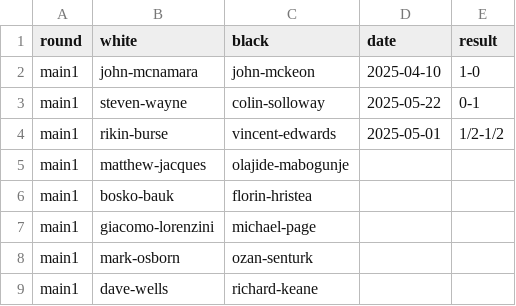
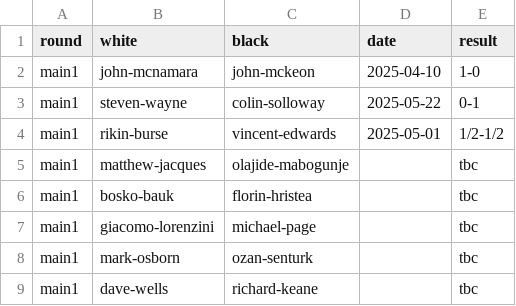
Before and after one commit to MiltonKeynesChessClub/clubwebsite, a CSV file: _data/results/internal/2025/u1800ko/pairings.csv, drawn as a sheet.

```diff
--- a/_data/results/internal/2025/u1800ko/pairings.csv
+++ b/_data/results/internal/2025/u1800ko/pairings.csv
@@ -4,6 +4,6 @@ main1,steven-wayne,colin-solloway,2025-05-22,0-1
 main1,rikin-burse,vincent-edwards,2025-05-01,1/2-1/2
-main1,matthew-jacques,olajide-mabogunje,,
-main1,bosko-bauk,florin-hristea,,
-main1,giacomo-lorenzini,michael-page,,
-main1,mark-osborn,ozan-senturk,,
-main1,dave-wells,richard-keane,,
+main1,matthew-jacques,olajide-mabogunje,,tbc
+main1,bosko-bauk,florin-hristea,,tbc
+main1,giacomo-lorenzini,michael-page,,tbc
+main1,mark-osborn,ozan-senturk,,tbc
+main1,dave-wells,richard-keane,,tbc
```
Also changed, not shown: _data/results/internal/2025/openswiss/pairings.csv, _data/results/internal/2025/u1800swiss/pairings.csv.
